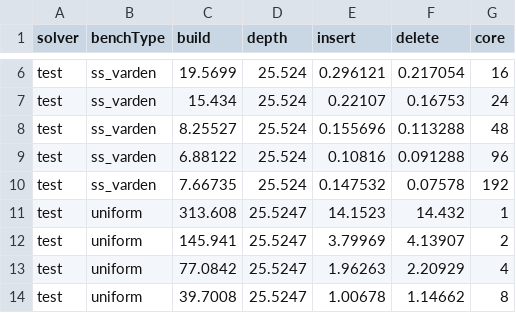
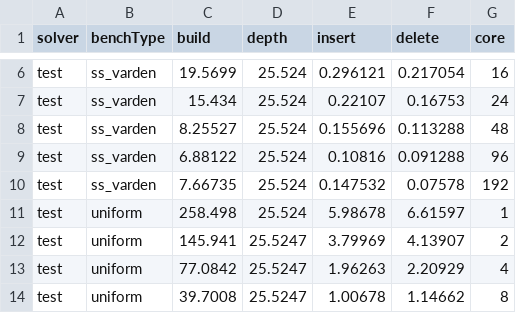
Before and after one commit to ucrparlay/Pkd-tree, a CSV file: script/data/scalability.csv, drawn as a sheet; only a part is shown, gaps mark what is left out.

```diff
--- a/script/data/scalability.csv
+++ b/script/data/scalability.csv
@@ -10,3 +10,3 @@ test,ss_varden,6.88122,25.524,0.10816,0.091288,96
 test,ss_varden,7.66735,25.524,0.147532,0.07578,192
-test,uniform,313.608,25.5247,14.1523,14.432,1
+test,uniform,258.498,25.524,5.98678,6.61597,1
 test,uniform,145.941,25.5247,3.79969,4.13907,2
```
Also changed, not shown: 5 other files.
